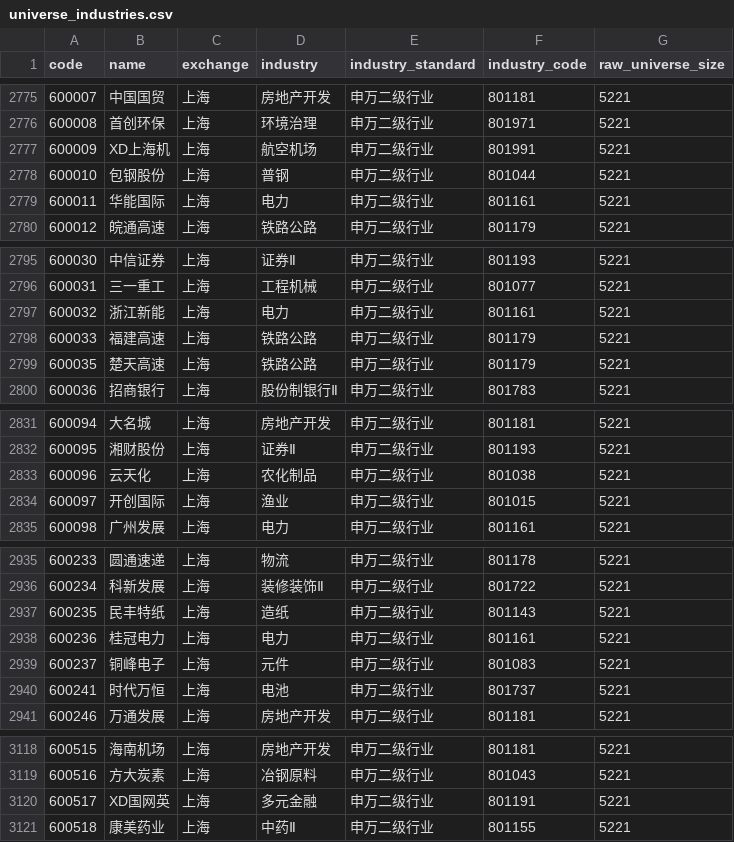
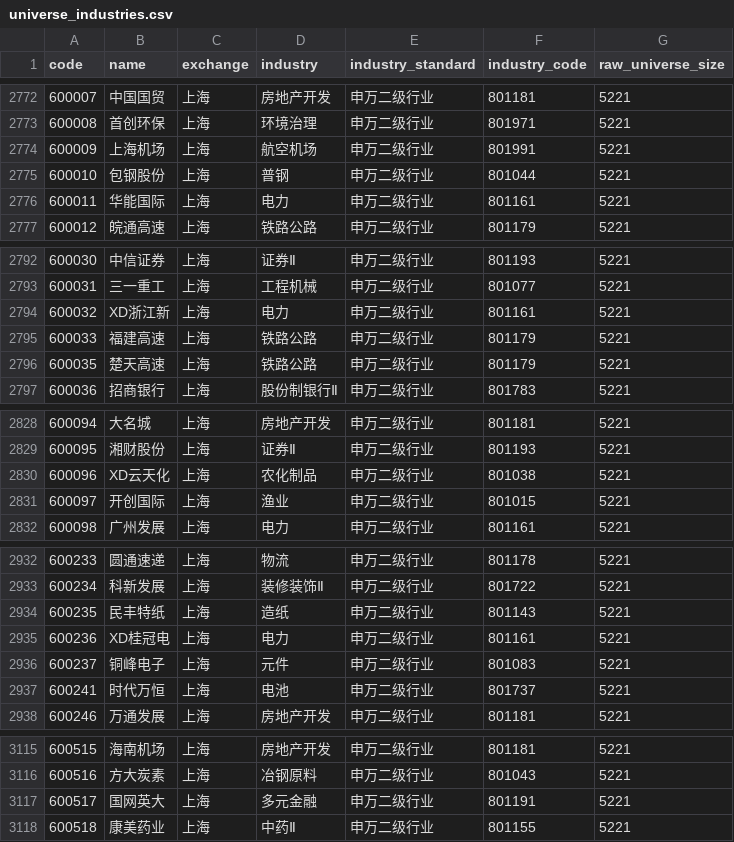
Before and after one commit to Yaohuizhongliu/a-share-picker, a CSV file: reports/latest/universe_industries.csv, drawn as a sheet; only a part is shown, gaps mark what is left out; the diff covers the shown part only.

```diff
--- a/reports/latest/universe_industries.csv
+++ b/reports/latest/universe_industries.csv
@@ -2776,3 +2773,3 @@
 600008,首创环保,上海,环境治理,申万二级行业,801971,5221
-600009,XD上海机,上海,航空机场,申万二级行业,801991,5221
+600009,上海机场,上海,航空机场,申万二级行业,801991,5221
 600010,包钢股份,上海,普钢,申万二级行业,801044,5221
@@ -2796,3 +2793,3 @@
 600031,三一重工,上海,工程机械,申万二级行业,801077,5221
-600032,浙江新能,上海,电力,申万二级行业,801161,5221
+600032,XD浙江新,上海,电力,申万二级行业,801161,5221
 600033,福建高速,上海,铁路公路,申万二级行业,801179,5221
@@ -2832,3 +2829,3 @@
 600095,湘财股份,上海,证券Ⅱ,申万二级行业,801193,5221
-600096,云天化,上海,农化制品,申万二级行业,801038,5221
+600096,XD云天化,上海,农化制品,申万二级行业,801038,5221
 600097,开创国际,上海,渔业,申万二级行业,801015,5221
@@ -2937,3 +2934,3 @@
 600235,民丰特纸,上海,造纸,申万二级行业,801143,5221
-600236,桂冠电力,上海,电力,申万二级行业,801161,5221
+600236,XD桂冠电,上海,电力,申万二级行业,801161,5221
 600237,铜峰电子,上海,元件,申万二级行业,801083,5221
@@ -3119,3 +3116,3 @@
 600516,方大炭素,上海,冶钢原料,申万二级行业,801043,5221
-600517,XD国网英,上海,多元金融,申万二级行业,801191,5221
+600517,国网英大,上海,多元金融,申万二级行业,801191,5221
 600518,康美药业,上海,中药Ⅱ,申万二级行业,801155,5221
```
Also changed, not shown: 5 removed rows and 17 edited cells elsewhere in this file, reports/latest/recommendations.csv, reports/latest/research/adaptive_daily_decisions.csv, 16 other files.
